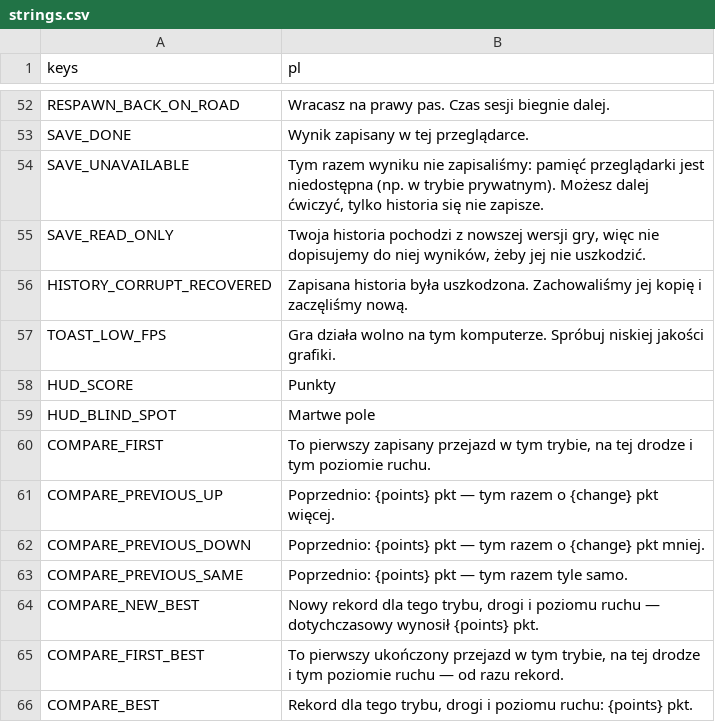
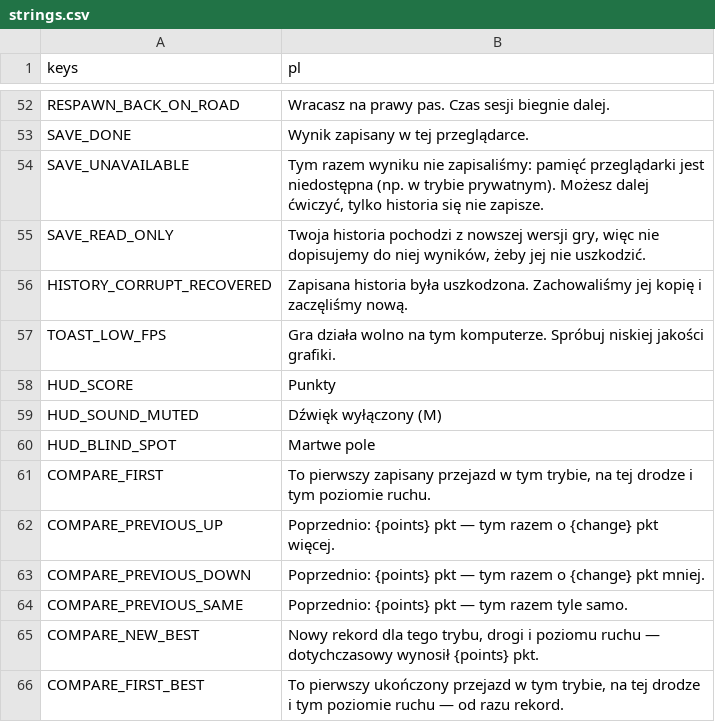
Before and after one commit to kreciol/simulator, a CSV file: i18n/strings.csv, drawn as a sheet; only a part is shown, gaps mark what is left out; the shorter side is filled out with more unchanged rows; the diff names each change by its address in the sheet, - before the commit and + after, or states it on an @@ line.

```diff
--- a/i18n/strings.csv
+++ b/i18n/strings.csv
+row 59: HUD_SOUND_MUTED | Dźwięk wyłączony (M)
```
Also changed, not shown: 9 other files.
